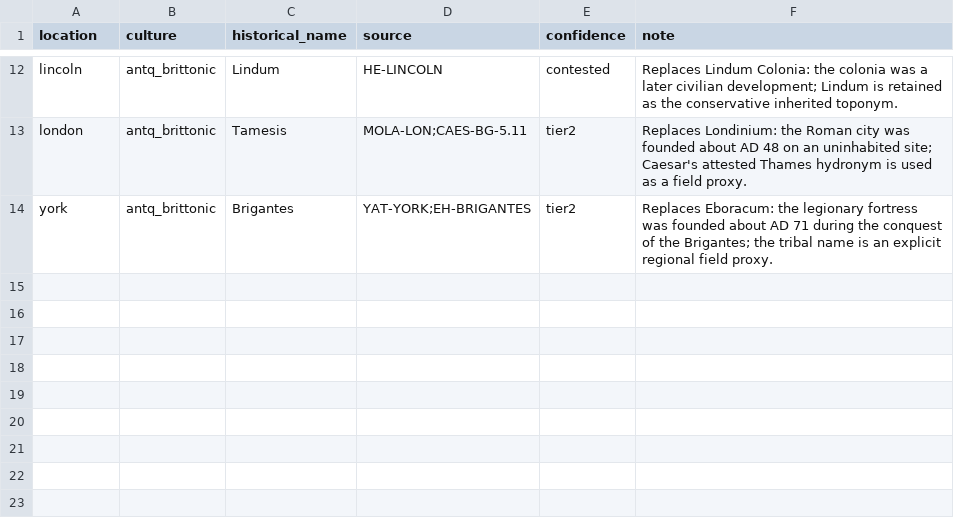
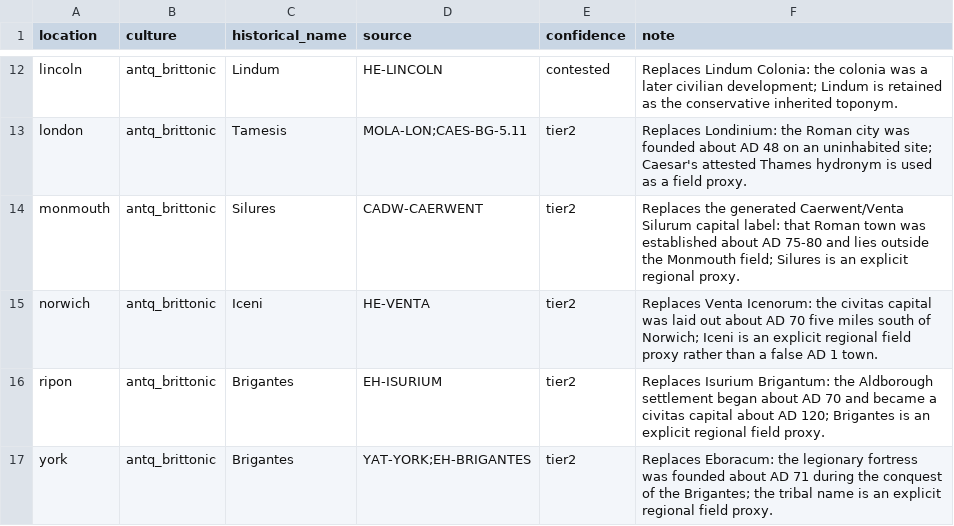
Before and after one commit to Rockydo/antiqvitas, a CSV file: docs/m4/location_name_corrections.csv, drawn as a sheet; only a part is shown, gaps mark what is left out.

Commit message:
[PRO] remove post-conquest British capital labels

```diff
--- a/docs/m4/location_name_corrections.csv
+++ b/docs/m4/location_name_corrections.csv
@@ -13,2 +13,5 @@ lincoln,antq_brittonic,Lindum,HE-LINCOLN,contested,Replaces Lindum Colonia: the
 london,antq_brittonic,Tamesis,MOLA-LON;CAES-BG-5.11,tier2,Replaces Londinium: the Roman city was founded about AD 48 on an uninhabited site; Caesar's attested Thames hydronym is used as a field proxy.
+monmouth,antq_brittonic,Silures,CADW-CAERWENT,tier2,Replaces the generated Caerwent/Venta Silurum capital label: that Roman town was established about AD 75-80 and lies outside the Monmouth field; Silures is an explicit regional proxy.
+norwich,antq_brittonic,Iceni,HE-VENTA,tier2,Replaces Venta Icenorum: the civitas capital was laid out about AD 70 five miles south of Norwich; Iceni is an explicit regional field proxy rather than a false AD 1 town.
+ripon,antq_brittonic,Brigantes,EH-ISURIUM,tier2,Replaces Isurium Brigantum: the Aldborough settlement began about AD 70 and became a civitas capital about AD 120; Brigantes is an explicit regional field proxy.
 york,antq_brittonic,Brigantes,YAT-YORK;EH-BRIGANTES,tier2,Replaces Eboracum: the legionary fortress was founded about AD 71 during the conquest of the Brigantes; the tribal name is an explicit regional field proxy.
```
Also changed, not shown: 14 other files.
